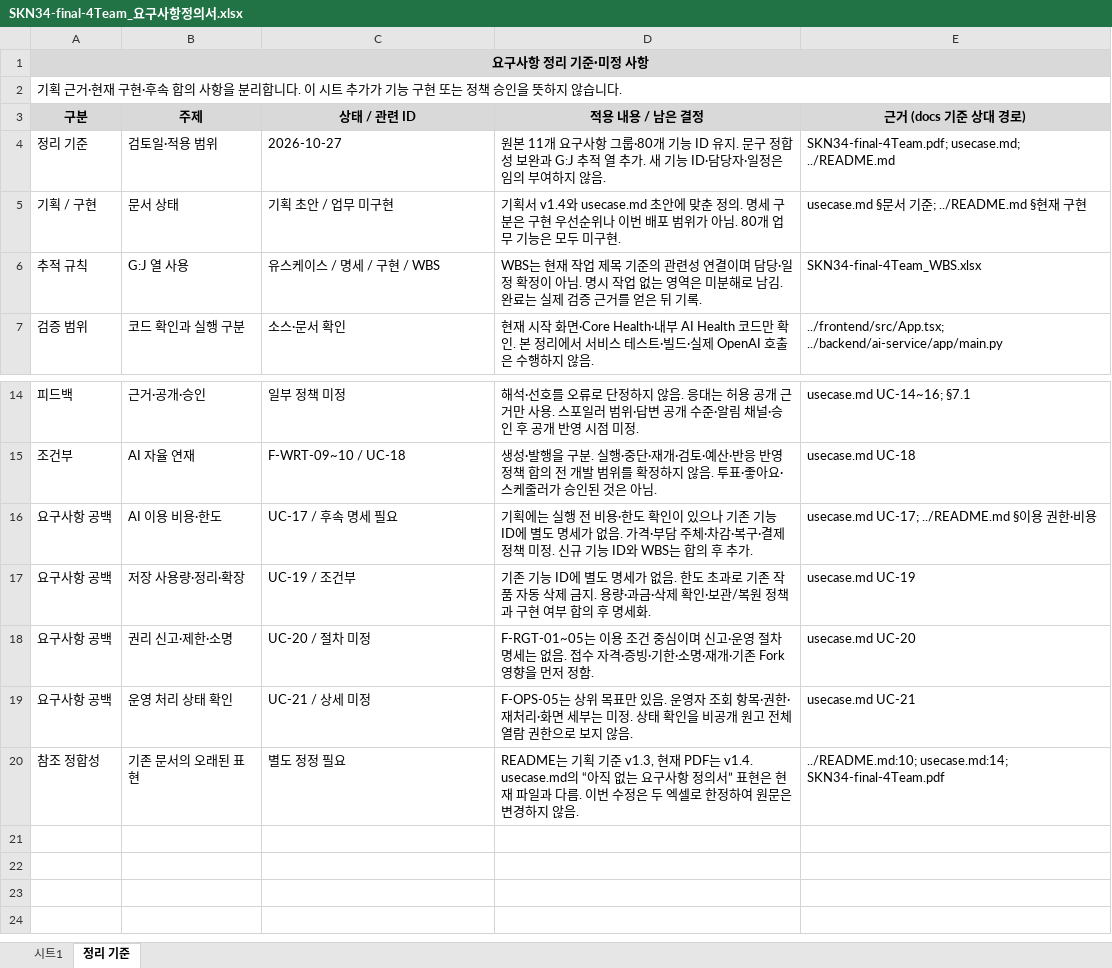
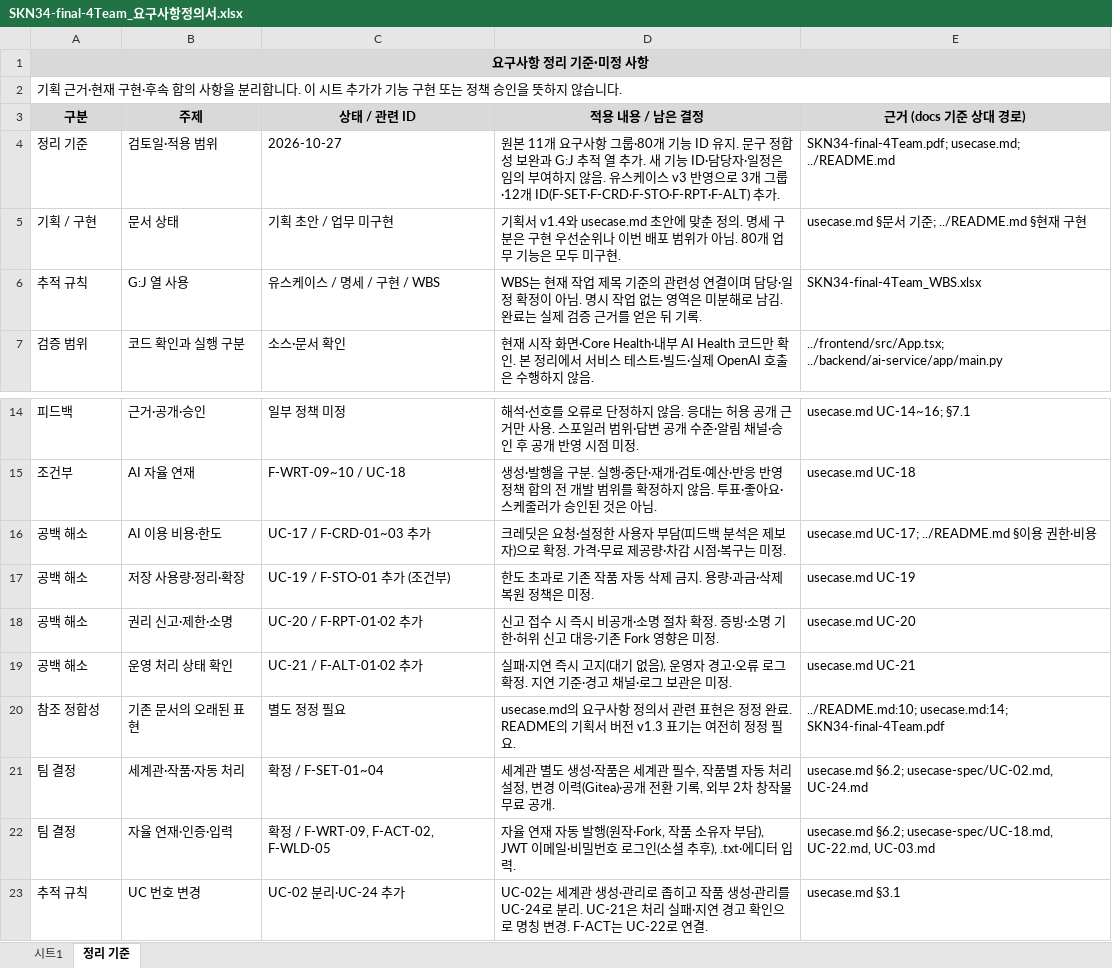
Before and after one commit to SKNETWORKS-FAMILY-AICAMP/SKN34-FINAL-4TEAM, an Excel workbook: docs/SKN34-final-4Team_요구사항정의서.xlsx, sheet 정리 기준, drawn as a sheet; only a part is shown, gaps mark what is left out; values as stored, in another font and other column widths than the file's, no borders; the diff names each change by its address in the sheet, - before the commit and + after, or states it on an @@ line.

Commit message:
docs: 요구사항 정의서·WBS를 유스케이스 v3 기준으로 최신화
- 요구사항: UC 연결 갱신(UC-02 분리, UC-22~24), 팀 결정 반영 문구 수정
- 요구사항: REQ12~14 그룹과 기능 ID 12개 추가(F-SET·F-CRD·F-STO·F-RPT·F-ALT), 총 92개
- 정리 기준: 요구사항 공백 4건 해소 표시, 팀 결정·UC 번호 변경 기록
- WBS: 5.6 작업 제목에 실패 경고·신고 처리 범위 추가(담당·일정 유지)
- WBS 개발현황: DOC-01·GAP-01·04·05 갱신, GAP-06(Gitea)·GAP-07(JWT)·CHECK-06 추가

```diff
--- a/docs/SKN34-final-4Team_요구사항정의서.xlsx (sheet 정리 기준)
+++ b/docs/SKN34-final-4Team_요구사항정의서.xlsx (sheet 정리 기준)
-D4 (적용 내용 / 남은 결정): …않음.
+D4 (적용 내용 / 남은 결정): …않음. 유스케이스 v3 반영으로 3개 그룹·12개 ID(F-SET·F-CRD·F-STO·F-RPT·F-ALT) 추가.
-A16:A19 (구분): 요구사항 공백
+A16:A19 (구분): 공백 해소
-C16 (상태 / 관련 ID): UC-17 / 후속 명세 필요
+C16 (상태 / 관련 ID): UC-17 / F-CRD-01~03 추가
-D16 (적용 내용 / 남은 결정): 기획에는 실행 전 비용·한도 확인이 있으나 기존 기능 ID에 별도 명세가 없음. 가격·부담 주체·차감·복구·결제 정책 미정. 신규 기능 ID와 WBS는 합의 후 추가.
+D16 (적용 내용 / 남은 결정): 크레딧은 요청·설정한 사용자 부담(피드백 분석은 제보자)으로 확정. 가격·무료 제공량·차감 시점·복구는 미정.
-C17 (상태 / 관련 ID): UC-19 / 조건부
+C17 (상태 / 관련 ID): UC-19 / F-STO-01 추가 (조건부)
-D17 (적용 내용 / 남은 결정): 기존 기능 ID에 별도 명세가 없음. 한도 초과로 기존 작품 자동 삭제 금지. 용량·과금·삭제 확인·보관/복원 정책과 구현 여부 합의 후 명세화.
+D17 (적용 내용 / 남은 결정): 한도 초과로 기존 작품 자동 삭제 금지. 용량·과금·삭제 복원 정책은 미정.
-C18 (상태 / 관련 ID): UC-20 / 절차 미정
+C18 (상태 / 관련 ID): UC-20 / F-RPT-01·02 추가
-D18 (적용 내용 / 남은 결정): F-RGT-01~05는 이용 조건 중심이며 신고·운영 절차 명세는 없음. 접수 자격·증빙·기한·소명·재개·기존 Fork 영향을 먼저 정함.
+D18 (적용 내용 / 남은 결정): 신고 접수 시 즉시 비공개·소명 절차 확정. 증빙·소명 기한·허위 신고 대응·기존 Fork 영향은 미정.
-C19 (상태 / 관련 ID): UC-21 / 상세 미정
+C19 (상태 / 관련 ID): UC-21 / F-ALT-01·02 추가
-D19 (적용 내용 / 남은 결정): F-OPS-05는 상위 목표만 있음. 운영자 조회 항목·권한·재처리·화면 세부는 미정. 상태 확인을 비공개 원고 전체 열람 권한으로 보지 않음.
+D19 (적용 내용 / 남은 결정): 실패·지연 즉시 고지(대기 없음), 운영자 경고·오류 로그 확정. 지연 기준·경고 채널·로그 보관은 미정.
-D20 (적용 내용 / 남은 결정): README는 기획 기준 v1.3, 현재 PDF는 v1.4. usecase.md의 “아직 없는 요구사항 정의서” 표현은 현재 파일과 다름. 이번 수정은 두 엑셀로 한정하여 원문은 변경하지 않음.
+D20 (적용 내용 / 남은 결정): usecase.md의 요구사항 정의서 관련 표현은 정정 완료. README의 기획서 버전 v1.3 표기는 여전히 정정 필요.
+row 21: 팀 결정 | 세계관·작품·자동 처리 | 확정 / F-SET-01~04 | 세계관 별도 생성·작품은 세계관 필수, 작품별 자동 처리 설정, 변경 이력(Gitea)·공개 전환 기록, 외부 2차 창작물 무료 공개. | usecase.md §6.2; usecase-spec/UC-02.md, UC-24.md
+row 22: 팀 결정 | 자율 연재·인증·입력 | 확정 / F-WRT-09, F-ACT-02, F-WLD-05 | 자율 연재 자동 발행(원작·Fork, 작품 소유자 부담), JWT 이메일·비밀번호 로그인(소셜 추후), .txt·에디터 입력. | usecase.md §6.2; usecase-spec/UC-18.md, UC-22.md, UC-03.md
+row 23: 추적 규칙 | UC 번호 변경 | UC-02 분리·UC-24 추가 | UC-02는 세계관 생성·관리로 좁히고 작품 생성·관리를 UC-24로 분리. UC-21은 처리 실패·지연 경고 확인으로 명칭 변경. F-ACT는 UC-22로 연결. | usecase.md §3.1
```
Also changed, not shown: sheet 시트1, docs/SKN34-final-4Team_WBS.xlsx.
